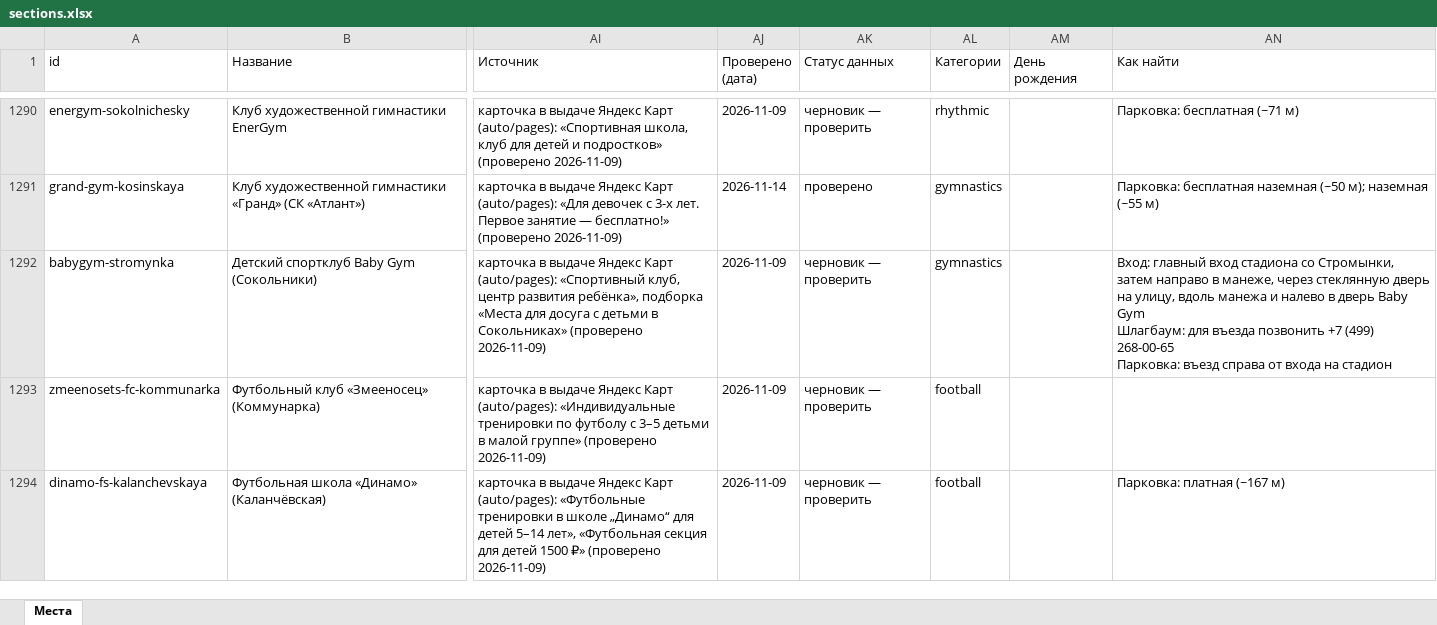
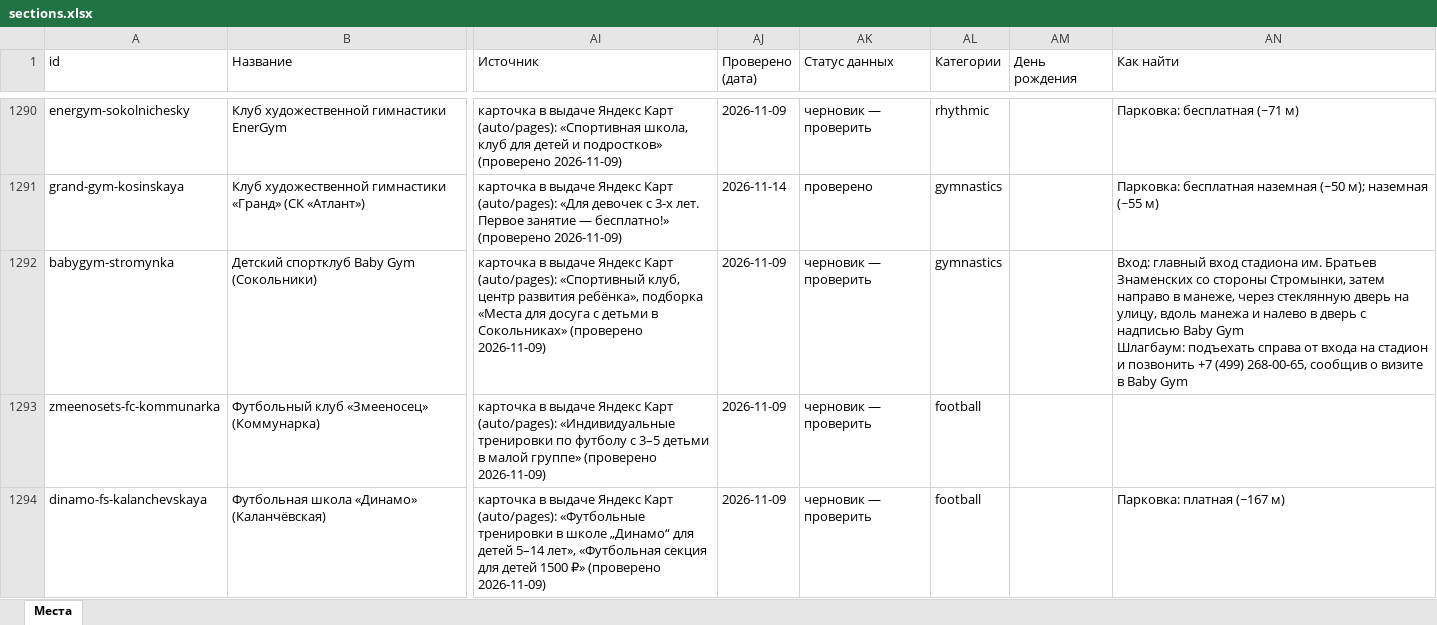
Before and after one commit to vadimsurov-apps/kudapoiti-data, an Excel workbook: data/parts/sections.xlsx, sheet Места, drawn as a sheet; only a part is shown, gaps mark what is left out; values as stored, in another font and other column widths than the file's, no borders; ↵ is a line break in a cell; the diff covers the shown part only; the diff names each change by its address in the sheet, - before the commit and + after, or states it on an @@ line.

```diff
--- a/data/parts/sections.xlsx (sheet Места)
+++ b/data/parts/sections.xlsx (sheet Места)
-AN1292 (Как найти): …вход стадиона со Стромынки, затем направо в манеже, через стеклянную дверь на улицу, вдоль манежа и налево в дверь Baby Gym ↵ Шлагбаум: для въезда позвонить +7 (499) 268-00-65 ↵ Парковка: въезд справа от входа на стадион
+AN1292 (Как найти): …вход стадиона им. Братьев Знаменских со стороны Стромынки, затем направо в манеже, через стеклянную дверь на улицу, вдоль манежа и налево в дверь с надписью Baby Gym ↵ Шлагбаум: подъехать справа от входа на стадион и позвонить +7 (499) 268-00-65, сообщив о визите в Baby Gym
```
Also changed, not shown: 4 edited cells elsewhere in this sheet, data/kuda-poiti-mesta.xlsx, data/parts/cafes.xlsx, 7 other files.
